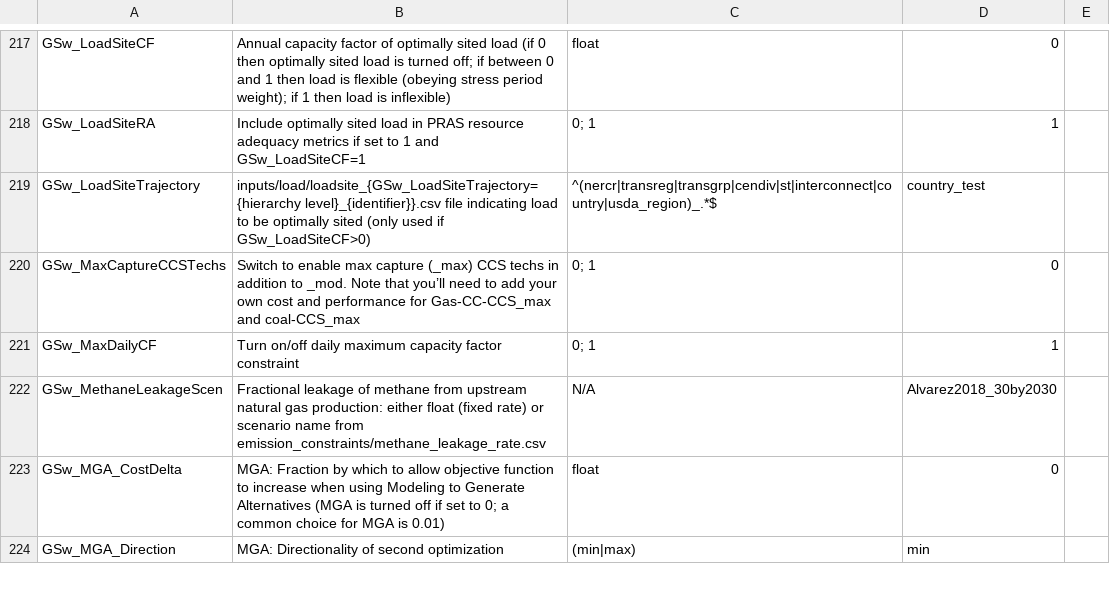
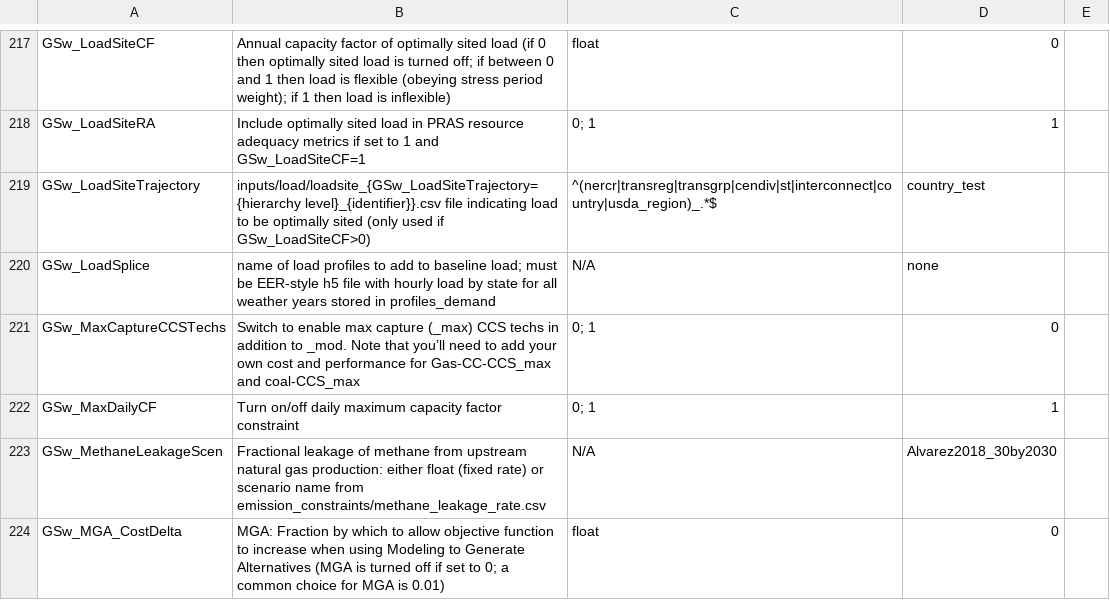
Before and after one commit to ReEDS-Model/ReEDS, a CSV file: cases.csv, drawn as a sheet; only a part is shown, gaps mark what is left out; the shorter side is filled out with more unchanged rows.

Commit message:
option to splice load data in with historical profiles + AEO load growth

```diff
--- a/cases.csv
+++ b/cases.csv
@@ -219,2 +219,3 @@ GSw_LoadSiteRA,Include optimally sited load in PRAS resource adequacy metrics if
 GSw_LoadSiteTrajectory,inputs/load/loadsite_{GSw_LoadSiteTrajectory={hierarchy level}_{identifier}}.csv file indicating load to be optimally sited (only used if GSw_LoadSiteCF>0),^(nercr|transreg|transgrp|cendiv|st|interconnect|country|usda_region)_.*$,country_test,
+GSw_LoadSplice,name of load profiles to add to baseline load; must be EER-style h5 file with hourly load by state for all weather years stored in profiles_demand,N/A,none,
 GSw_MaxCaptureCCSTechs,Switch to enable max capture (_max) CCS techs in addition to _mod. Note that you’ll need to add your own cost and performance for Gas-CC-CCS_max and coal-CCS_max,0; 1,0,
```
Also changed, not shown: 1 other file.
